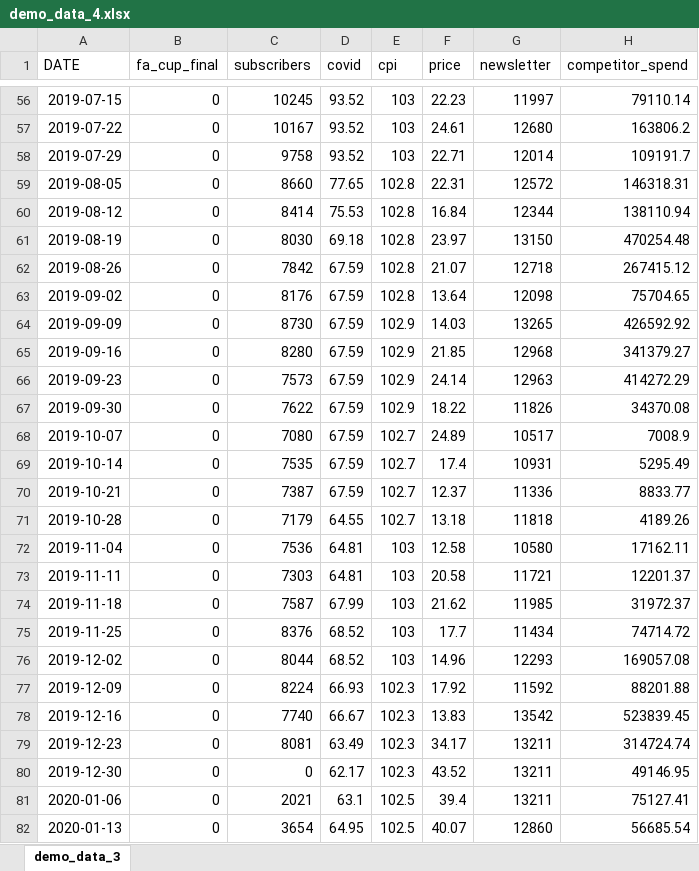
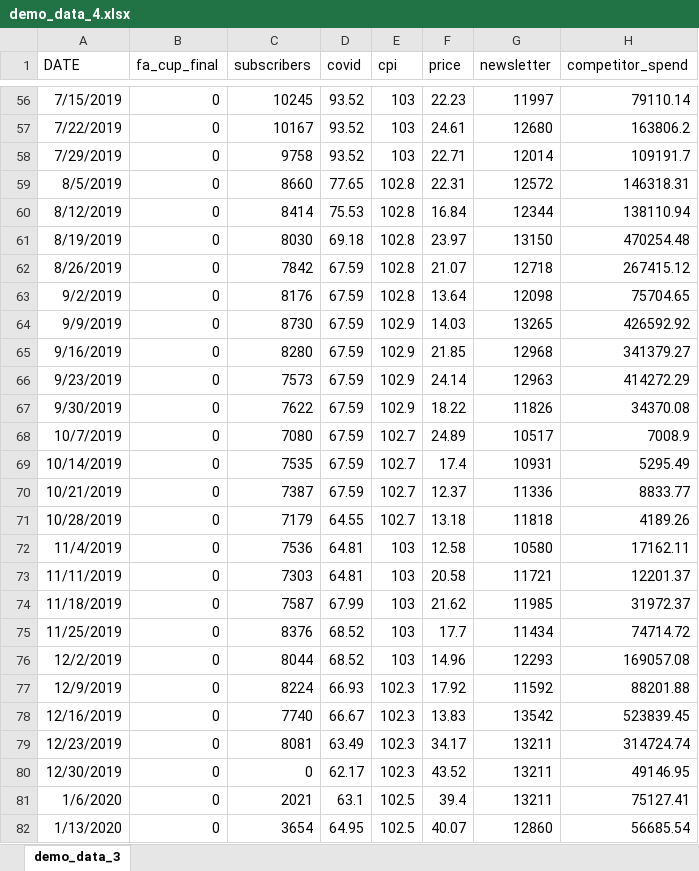
Before and after one commit to FixedPointIO/utils, an Excel workbook: demo_data_4.xlsx, sheet demo_data_3, drawn as a sheet; only a part is shown, gaps mark what is left out; values as stored, in another font and other column widths than the file's, no borders; the diff covers the shown part only; the diff names each change by its address in the sheet, - before the commit and + after, or states it on an @@ line.

```diff
--- a/demo_data_4.xlsx (sheet demo_data_3)
+++ b/demo_data_4.xlsx (sheet demo_data_3)
-A56 (DATE): 2019-07-15
+A56 (DATE): 7/15/2019
-A57 (DATE): 2019-07-22
+A57 (DATE): 7/22/2019
-A58 (DATE): 2019-07-29
+A58 (DATE): 7/29/2019
-A59 (DATE): 2019-08-05
+A59 (DATE): 8/5/2019
-A60 (DATE): 2019-08-12
+A60 (DATE): 8/12/2019
-A61 (DATE): 2019-08-19
+A61 (DATE): 8/19/2019
-A62 (DATE): 2019-08-26
+A62 (DATE): 8/26/2019
-A63 (DATE): 2019-09-02
+A63 (DATE): 9/2/2019
-A64 (DATE): 2019-09-09
+A64 (DATE): 9/9/2019
-A65 (DATE): 2019-09-16
+A65 (DATE): 9/16/2019
-A66 (DATE): 2019-09-23
+A66 (DATE): 9/23/2019
-A67 (DATE): 2019-09-30
+A67 (DATE): 9/30/2019
-A68 (DATE): 2019-10-07
+A68 (DATE): 10/7/2019
-A69 (DATE): 2019-10-14
+A69 (DATE): 10/14/2019
-A70 (DATE): 2019-10-21
+A70 (DATE): 10/21/2019
-A71 (DATE): 2019-10-28
+A71 (DATE): 10/28/2019
-A72 (DATE): 2019-11-04
+A72 (DATE): 11/4/2019
-A73 (DATE): 2019-11-11
+A73 (DATE): 11/11/2019
-A74 (DATE): 2019-11-18
+A74 (DATE): 11/18/2019
-A75 (DATE): 2019-11-25
+A75 (DATE): 11/25/2019
-A76 (DATE): 2019-12-02
+A76 (DATE): 12/2/2019
-A77 (DATE): 2019-12-09
+A77 (DATE): 12/9/2019
-A78 (DATE): 2019-12-16
+A78 (DATE): 12/16/2019
-A79 (DATE): 2019-12-23
+A79 (DATE): 12/23/2019
-A80 (DATE): 2019-12-30
+A80 (DATE): 12/30/2019
-A81 (DATE): 2020-01-06
+A81 (DATE): 1/6/2020
-A82 (DATE): 2020-01-13
+A82 (DATE): 1/13/2020
```
Also changed, not shown: 157 edited cells elsewhere in this sheet.
